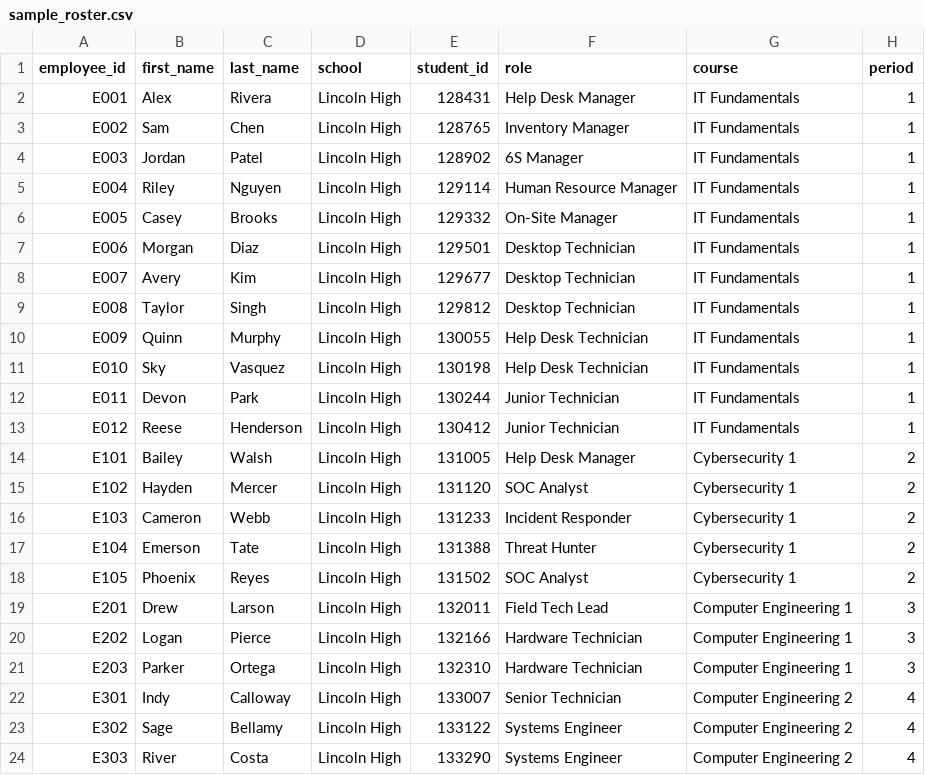
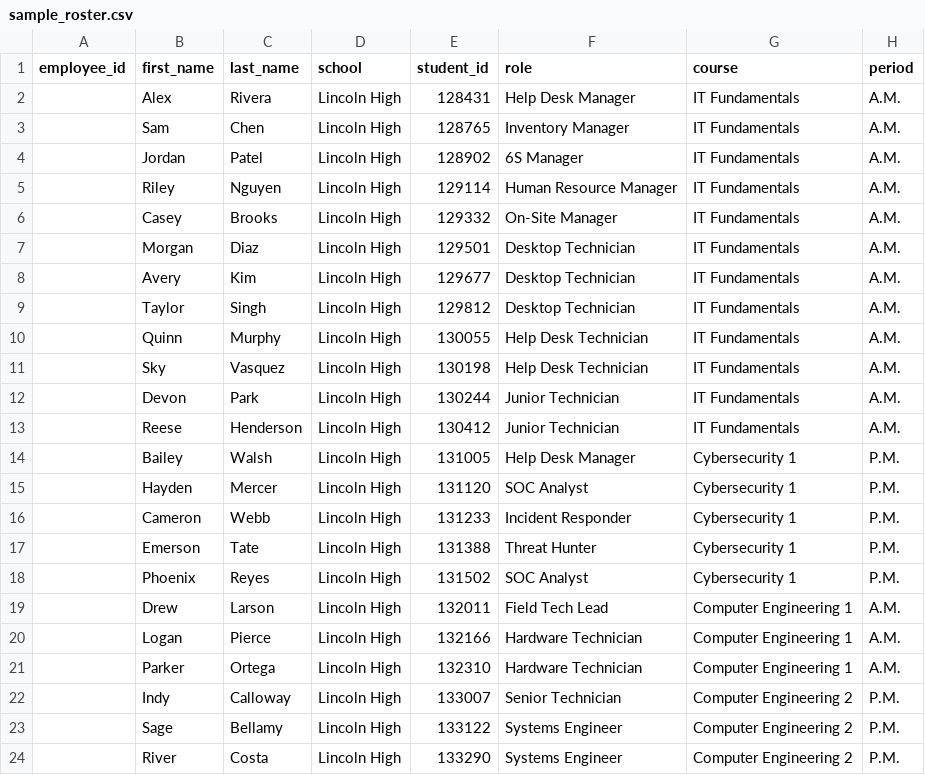
Before and after one commit to Chavi7/clockin, a CSV file: sample_roster.csv, drawn as a sheet.

Commit message:
Change period from numbered to A.M./P.M.

```diff
--- a/sample_roster.csv
+++ b/sample_roster.csv
@@ -1,24 +1,24 @@
 employee_id,first_name,last_name,school,student_id,role,course,period
-E001,Alex,Rivera,Lincoln High,128431,Help Desk Manager,IT Fundamentals,1
-E002,Sam,Chen,Lincoln High,128765,Inventory Manager,IT Fundamentals,1
-E003,Jordan,Patel,Lincoln High,128902,6S Manager,IT Fundamentals,1
-E004,Riley,Nguyen,Lincoln High,129114,Human Resource Manager,IT Fundamentals,1
-E005,Casey,Brooks,Lincoln High,129332,On-Site Manager,IT Fundamentals,1
-E006,Morgan,Diaz,Lincoln High,129501,Desktop Technician,IT Fundamentals,1
-E007,Avery,Kim,Lincoln High,129677,Desktop Technician,IT Fundamentals,1
-E008,Taylor,Singh,Lincoln High,129812,Desktop Technician,IT Fundamentals,1
-E009,Quinn,Murphy,Lincoln High,130055,Help Desk Technician,IT Fundamentals,1
-E010,Sky,Vasquez,Lincoln High,130198,Help Desk Technician,IT Fundamentals,1
-E011,Devon,Park,Lincoln High,130244,Junior Technician,IT Fundamentals,1
-E012,Reese,Henderson,Lincoln High,130412,Junior Technician,IT Fundamentals,1
-E101,Bailey,Walsh,Lincoln High,131005,Help Desk Manager,Cybersecurity 1,2
-E102,Hayden,Mercer,Lincoln High,131120,SOC Analyst,Cybersecurity 1,2
-E103,Cameron,Webb,Lincoln High,131233,Incident Responder,Cybersecurity 1,2
-E104,Emerson,Tate,Lincoln High,131388,Threat Hunter,Cybersecurity 1,2
-E105,Phoenix,Reyes,Lincoln High,131502,SOC Analyst,Cybersecurity 1,2
-E201,Drew,Larson,Lincoln High,132011,Field Tech Lead,Computer Engineering 1,3
-E202,Logan,Pierce,Lincoln High,132166,Hardware Technician,Computer Engineering 1,3
-E203,Parker,Ortega,Lincoln High,132310,Hardware Technician,Computer Engineering 1,3
-E301,Indy,Calloway,Lincoln High,133007,Senior Technician,Computer Engineering 2,4
-E302,Sage,Bellamy,Lincoln High,133122,Systems Engineer,Computer Engineering 2,4
-E303,River,Costa,Lincoln High,133290,Systems Engineer,Computer Engineering 2,4
+,Alex,Rivera,Lincoln High,128431,Help Desk Manager,IT Fundamentals,A.M.
+,Sam,Chen,Lincoln High,128765,Inventory Manager,IT Fundamentals,A.M.
+,Jordan,Patel,Lincoln High,128902,6S Manager,IT Fundamentals,A.M.
+,Riley,Nguyen,Lincoln High,129114,Human Resource Manager,IT Fundamentals,A.M.
+,Casey,Brooks,Lincoln High,129332,On-Site Manager,IT Fundamentals,A.M.
+,Morgan,Diaz,Lincoln High,129501,Desktop Technician,IT Fundamentals,A.M.
+,Avery,Kim,Lincoln High,129677,Desktop Technician,IT Fundamentals,A.M.
+,Taylor,Singh,Lincoln High,129812,Desktop Technician,IT Fundamentals,A.M.
+,Quinn,Murphy,Lincoln High,130055,Help Desk Technician,IT Fundamentals,A.M.
+,Sky,Vasquez,Lincoln High,130198,Help Desk Technician,IT Fundamentals,A.M.
+,Devon,Park,Lincoln High,130244,Junior Technician,IT Fundamentals,A.M.
+,Reese,Henderson,Lincoln High,130412,Junior Technician,IT Fundamentals,A.M.
+,Bailey,Walsh,Lincoln High,131005,Help Desk Manager,Cybersecurity 1,P.M.
+,Hayden,Mercer,Lincoln High,131120,SOC Analyst,Cybersecurity 1,P.M.
+,Cameron,Webb,Lincoln High,131233,Incident Responder,Cybersecurity 1,P.M.
+,Emerson,Tate,Lincoln High,131388,Threat Hunter,Cybersecurity 1,P.M.
+,Phoenix,Reyes,Lincoln High,131502,SOC Analyst,Cybersecurity 1,P.M.
+,Drew,Larson,Lincoln High,132011,Field Tech Lead,Computer Engineering 1,A.M.
+,Logan,Pierce,Lincoln High,132166,Hardware Technician,Computer Engineering 1,A.M.
+,Parker,Ortega,Lincoln High,132310,Hardware Technician,Computer Engineering 1,A.M.
+,Indy,Calloway,Lincoln High,133007,Senior Technician,Computer Engineering 2,P.M.
+,Sage,Bellamy,Lincoln High,133122,Systems Engineer,Computer Engineering 2,P.M.
+,River,Costa,Lincoln High,133290,Systems Engineer,Computer Engineering 2,P.M.
```
Also changed, not shown: 4 other files.
